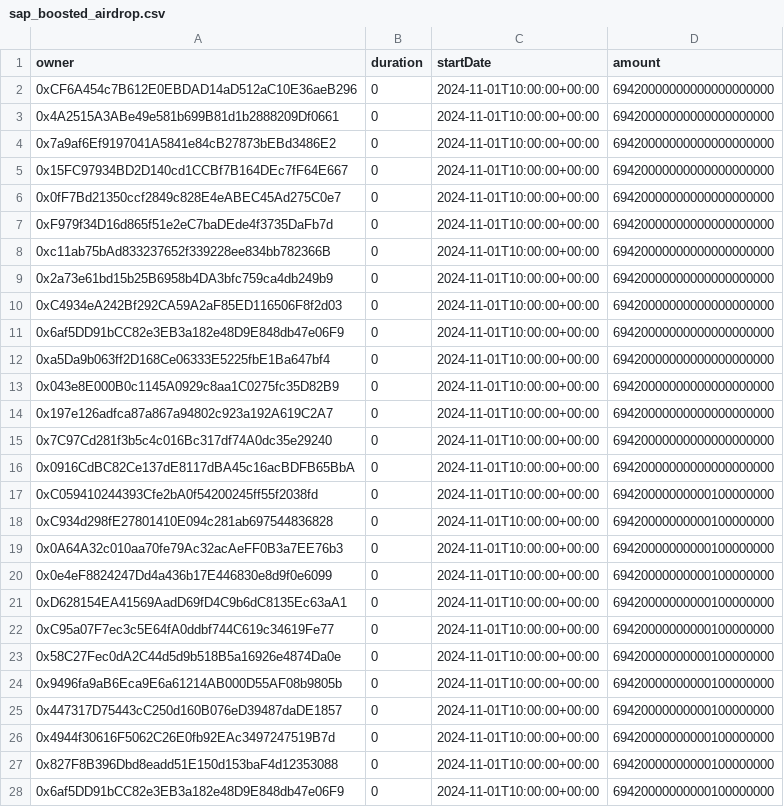
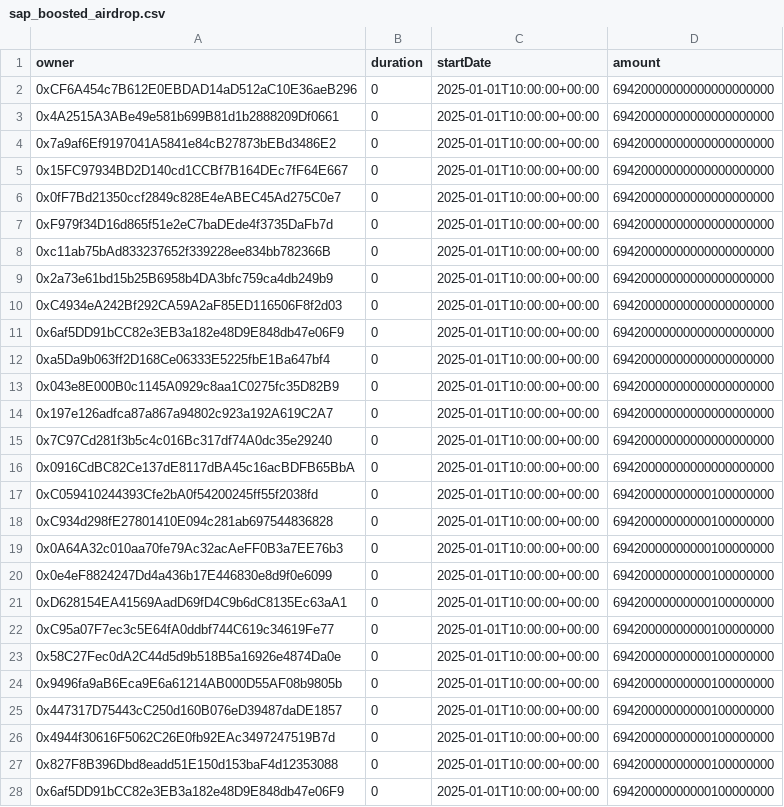
Before and after one commit to safe-global/claiming-app-data, a CSV file: vestings/assets/11155111/sap_boosted_airdrop.csv, drawn as a sheet; only a part is shown; the diff covers the shown part only.

Commit message:
fix: Update sepolia SAP airdrop data (#86)

```diff
--- a/vestings/assets/11155111/sap_boosted_airdrop.csv
+++ b/vestings/assets/11155111/sap_boosted_airdrop.csv
@@ -1,28 +1,28 @@
 owner,duration,startDate,amount
-0xCF6A454c7B612E0EBDAD14aD512aC10E36aeB296,0,2024-11-01T10:00:00+00:00,69420000000000000000000
-0x4A2515A3ABe49e581b699B81d1b2888209Df0661,0,2024-11-01T10:00:00+00:00,69420000000000000000000
-0x7a9af6Ef9197041A5841e84cB27873bEBd3486E2,0,2024-11-01T10:00:00+00:00,69420000000000000000000
-0x15FC97934BD2D140cd1CCBf7B164DEc7fF64E667,0,2024-11-01T10:00:00+00:00,69420000000000000000000
-0x0fF7Bd21350ccf2849c828E4eABEC45Ad275C0e7,0,2024-11-01T10:00:00+00:00,69420000000000000000000
-0xF979f34D16d865f51e2eC7baDEde4f3735DaFb7d,0,2024-11-01T10:00:00+00:00,69420000000000000000000
-0xc11ab75bAd833237652f339228ee834bb782366B,0,2024-11-01T10:00:00+00:00,69420000000000000000000
-0x2a73e61bd15b25B6958b4DA3bfc759ca4db249b9,0,2024-11-01T10:00:00+00:00,69420000000000000000000
-0xC4934eA242Bf292CA59A2aF85ED116506F8f2d03,0,2024-11-01T10:00:00+00:00,69420000000000000000000
-0x6af5DD91bCC82e3EB3a182e48D9E848db47e06F9,0,2024-11-01T10:00:00+00:00,69420000000000000000000
-0xa5Da9b063ff2D168Ce06333E5225fbE1Ba647bf4,0,2024-11-01T10:00:00+00:00,69420000000000000000000
-0x043e8E000B0c1145A0929c8aa1C0275fc35D82B9,0,2024-11-01T10:00:00+00:00,69420000000000000000000
-0x197e126adfca87a867a94802c923a192A619C2A7,0,2024-11-01T10:00:00+00:00,69420000000000000000000
-0x7C97Cd281f3b5c4c016Bc317df74A0dc35e29240,0,2024-11-01T10:00:00+00:00,69420000000000000000000
-0x0916CdBC82Ce137dE8117dBA45c16acBDFB65BbA,0,2024-11-01T10:00:00+00:00,69420000000000000000000
-0xC059410244393Cfe2bA0f54200245ff55f2038fd,0,2024-11-01T10:00:00+00:00,69420000000000100000000
-0xC934d298fE27801410E094c281ab697544836828,0,2024-11-01T10:00:00+00:00,69420000000000100000000
-0x0A64A32c010aa70fe79Ac32acAeFF0B3a7EE76b3,0,2024-11-01T10:00:00+00:00,69420000000000100000000
-0x0e4eF8824247Dd4a436b17E446830e8d9f0e6099,0,2024-11-01T10:00:00+00:00,69420000000000100000000
-0xD628154EA41569AadD69fD4C9b6dC8135Ec63aA1,0,2024-11-01T10:00:00+00:00,69420000000000100000000
-0xC95a07F7ec3c5E64fA0ddbf744C619c34619Fe77,0,2024-11-01T10:00:00+00:00,69420000000000100000000
-0x58C27Fec0dA2C44d5d9b518B5a16926e4874Da0e,0,2024-11-01T10:00:00+00:00,69420000000000100000000
-0x9496fa9aB6Eca9E6a61214AB000D55AF08b9805b,0,2024-11-01T10:00:00+00:00,69420000000000100000000
-0x447317D75443cC250d160B076eD39487daDE1857,0,2024-11-01T10:00:00+00:00,69420000000000100000000
-0x4944f30616F5062C26E0fb92EAc3497247519B7d,0,2024-11-01T10:00:00+00:00,69420000000000100000000
-0x827F8B396Dbd8eadd51E150d153baF4d12353088,0,2024-11-01T10:00:00+00:00,69420000000000100000000
-0x6af5DD91bCC82e3EB3a182e48D9E848db47e06F9,0,2024-11-01T10:00:00+00:00,69420000000000100000000
+0xCF6A454c7B612E0EBDAD14aD512aC10E36aeB296,0,2025-01-01T10:00:00+00:00,69420000000000000000000
+0x4A2515A3ABe49e581b699B81d1b2888209Df0661,0,2025-01-01T10:00:00+00:00,69420000000000000000000
+0x7a9af6Ef9197041A5841e84cB27873bEBd3486E2,0,2025-01-01T10:00:00+00:00,69420000000000000000000
+0x15FC97934BD2D140cd1CCBf7B164DEc7fF64E667,0,2025-01-01T10:00:00+00:00,69420000000000000000000
+0x0fF7Bd21350ccf2849c828E4eABEC45Ad275C0e7,0,2025-01-01T10:00:00+00:00,69420000000000000000000
+0xF979f34D16d865f51e2eC7baDEde4f3735DaFb7d,0,2025-01-01T10:00:00+00:00,69420000000000000000000
+0xc11ab75bAd833237652f339228ee834bb782366B,0,2025-01-01T10:00:00+00:00,69420000000000000000000
+0x2a73e61bd15b25B6958b4DA3bfc759ca4db249b9,0,2025-01-01T10:00:00+00:00,69420000000000000000000
+0xC4934eA242Bf292CA59A2aF85ED116506F8f2d03,0,2025-01-01T10:00:00+00:00,69420000000000000000000
+0x6af5DD91bCC82e3EB3a182e48D9E848db47e06F9,0,2025-01-01T10:00:00+00:00,69420000000000000000000
+0xa5Da9b063ff2D168Ce06333E5225fbE1Ba647bf4,0,2025-01-01T10:00:00+00:00,69420000000000000000000
+0x043e8E000B0c1145A0929c8aa1C0275fc35D82B9,0,2025-01-01T10:00:00+00:00,69420000000000000000000
+0x197e126adfca87a867a94802c923a192A619C2A7,0,2025-01-01T10:00:00+00:00,69420000000000000000000
+0x7C97Cd281f3b5c4c016Bc317df74A0dc35e29240,0,2025-01-01T10:00:00+00:00,69420000000000000000000
+0x0916CdBC82Ce137dE8117dBA45c16acBDFB65BbA,0,2025-01-01T10:00:00+00:00,69420000000000000000000
+0xC059410244393Cfe2bA0f54200245ff55f2038fd,0,2025-01-01T10:00:00+00:00,69420000000000100000000
+0xC934d298fE27801410E094c281ab697544836828,0,2025-01-01T10:00:00+00:00,69420000000000100000000
+0x0A64A32c010aa70fe79Ac32acAeFF0B3a7EE76b3,0,2025-01-01T10:00:00+00:00,69420000000000100000000
+0x0e4eF8824247Dd4a436b17E446830e8d9f0e6099,0,2025-01-01T10:00:00+00:00,69420000000000100000000
+0xD628154EA41569AadD69fD4C9b6dC8135Ec63aA1,0,2025-01-01T10:00:00+00:00,69420000000000100000000
+0xC95a07F7ec3c5E64fA0ddbf744C619c34619Fe77,0,2025-01-01T10:00:00+00:00,69420000000000100000000
+0x58C27Fec0dA2C44d5d9b518B5a16926e4874Da0e,0,2025-01-01T10:00:00+00:00,69420000000000100000000
+0x9496fa9aB6Eca9E6a61214AB000D55AF08b9805b,0,2025-01-01T10:00:00+00:00,69420000000000100000000
+0x447317D75443cC250d160B076eD39487daDE1857,0,2025-01-01T10:00:00+00:00,69420000000000100000000
+0x4944f30616F5062C26E0fb92EAc3497247519B7d,0,2025-01-01T10:00:00+00:00,69420000000000100000000
+0x827F8B396Dbd8eadd51E150d153baF4d12353088,0,2025-01-01T10:00:00+00:00,69420000000000100000000
+0x6af5DD91bCC82e3EB3a182e48D9E848db47e06F9,0,2025-01-01T10:00:00+00:00,69420000000000100000000
```
Also changed, not shown: 29 edited cells elsewhere in this file, vestings/assets/11155111/sap_unboosted_airdrop.csv, 1 other file.
